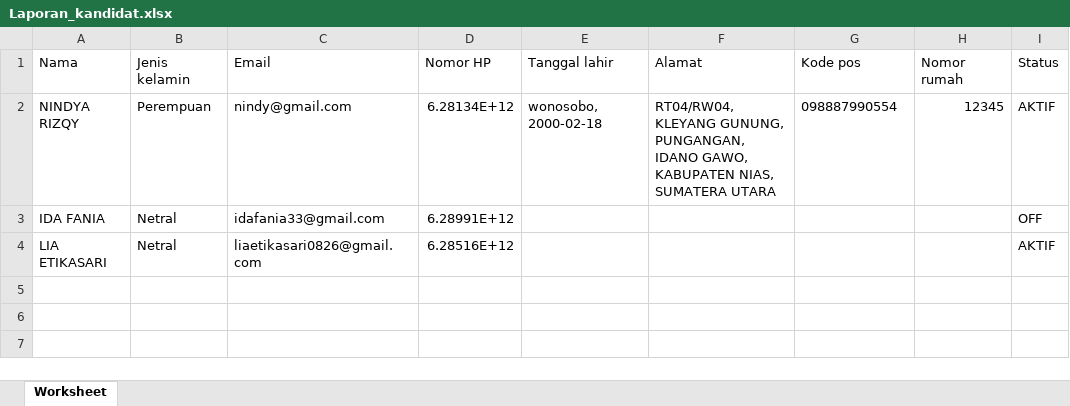
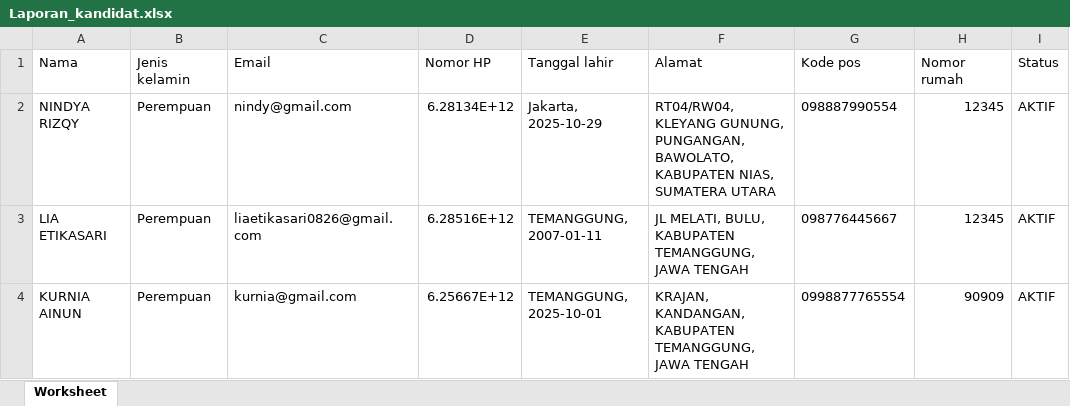
Before and after one commit to rndethes/lido-career, an Excel workbook: uploads/Laporan_kandidat.xlsx, sheet Worksheet, drawn as a sheet; values as stored, in another font and other column widths than the file's, no borders; removed rows and columns are numbered as before the commit, all else as after; the diff names each change by its address in the sheet, - before the commit and + after, or states it on an @@ line.

```diff
--- a/uploads/Laporan_kandidat.xlsx (sheet Worksheet)
+++ b/uploads/Laporan_kandidat.xlsx (sheet Worksheet)
-E2 (Tanggal lahir): wonosobo, 2000-02-18
+E2 (Tanggal lahir): Jakarta, 2025-10-29
-F2 (Alamat): …GUNUNG, PUNGANGAN, IDANO GAWO, KABUPATEN NIAS,…
+F2 (Alamat): …GUNUNG, PUNGANGAN, BAWOLATO, KABUPATEN NIAS,…
-row 3: IDA FANIA | Netral | idafania33@gmail.com | 6.28991E+12 |  |  |  |  | OFF
-B3 (Jenis kelamin): Netral
+B3 (Jenis kelamin): Perempuan
-E3 (Tanggal lahir): (empty)
+E3 (Tanggal lahir): TEMANGGUNG, 2007-01-11
-F3 (Alamat): (empty)
+F3 (Alamat): JL MELATI, BULU, KABUPATEN TEMANGGUNG, JAWA TENGAH
-G3 (Kode pos): (empty)
+G3 (Kode pos): 098776445667
-H3 (Nomor rumah): (empty)
+H3 (Nomor rumah): 12345
+row 4: KURNIA AINUN | Perempuan | kurnia@gmail.com | 6.25667E+12 | TEMANGGUNG, 2025-10-01 | KRAJAN, KANDANGAN, KABUPATEN TEMANGGUNG, JAWA TENGAH | 0998877765554 | 90909 | AKTIF
```
Also changed, not shown: 21 other files.
